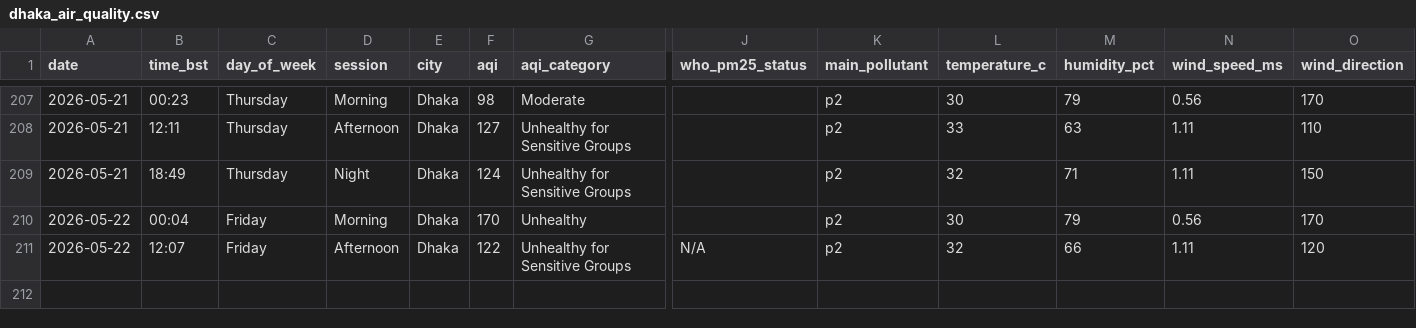
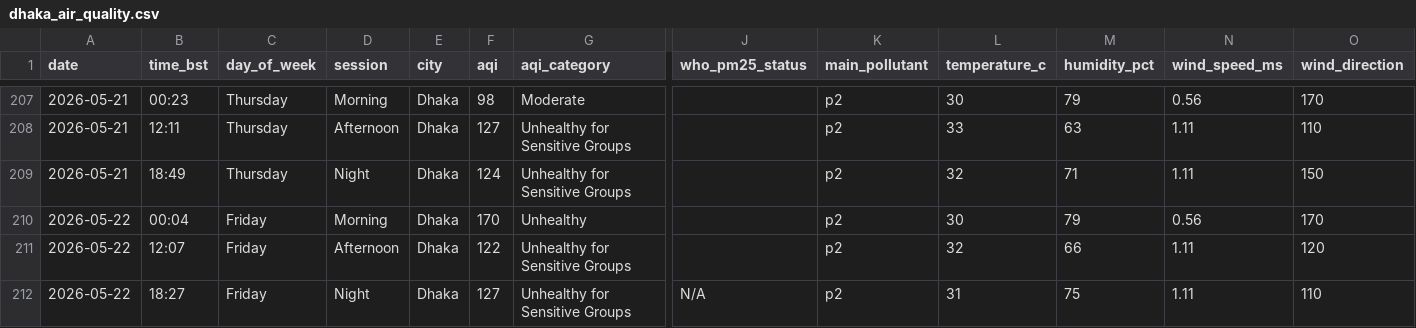
Before and after one commit to tahira489/bangladesh-air-quality, a CSV file: dhaka_air_quality.csv, drawn as a sheet; only a part is shown, gaps mark what is left out; rows hold the shown columns only; the diff names each change by its address in the sheet, - before the commit and + after, or states it on an @@ line.

```diff
--- a/dhaka_air_quality.csv
+++ b/dhaka_air_quality.csv
-J211 (who_pm25_status): N/A
+J211 (who_pm25_status): (empty)
+row 212: 2026-05-22 | 18:27 | Friday | Night | Dhaka | 127 | Unhealthy for Sensitive Groups | N/A | p2 | 31 | 75 | 1.11 | 110
```
